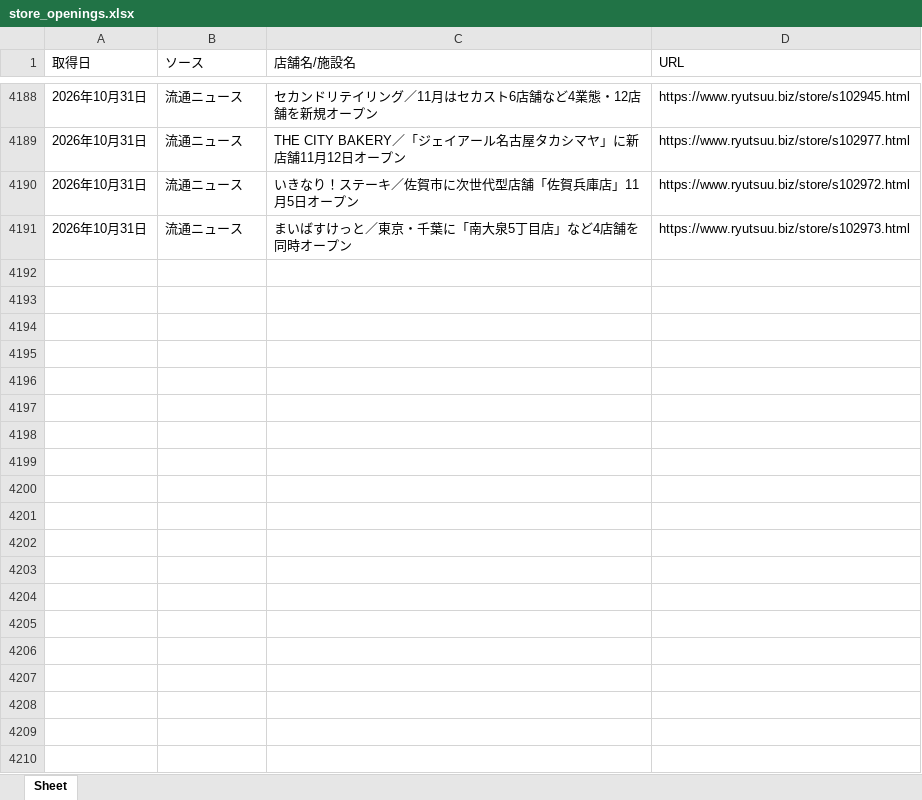
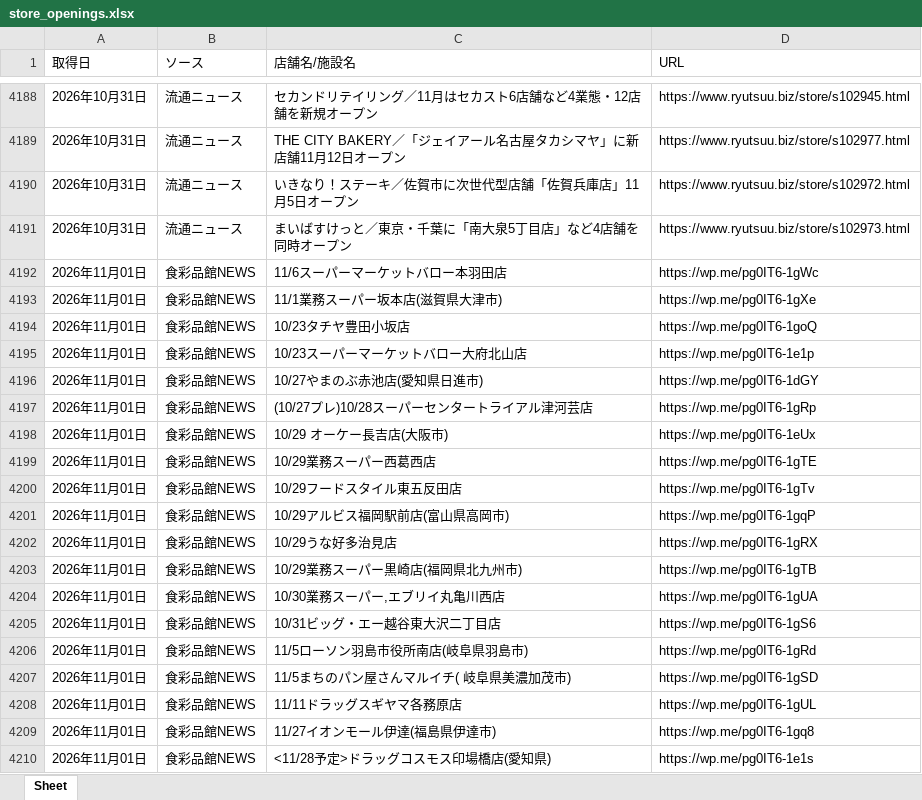
Before and after one commit to yujichan1-hub/newshop_collector, an Excel workbook: data/store_openings.xlsx, sheet Sheet, drawn as a sheet; only a part is shown, gaps mark what is left out; values as stored, in another font and other column widths than the file's, no borders; the diff covers the shown part only; the diff names each change by its address in the sheet, - before the commit and + after, or states it on an @@ line.

```diff
--- a/data/store_openings.xlsx (sheet Sheet)
+++ b/data/store_openings.xlsx (sheet Sheet)
+row 4192: 2026年11月01日 | 食彩品館NEWS | 11/6スーパーマーケットバロー本羽田店 | https://wp.me/pg0IT6-1gWc
+row 4193: 2026年11月01日 | 食彩品館NEWS | 11/1業務スーパー坂本店(滋賀県大津市) | https://wp.me/pg0IT6-1gXe
+row 4194: 2026年11月01日 | 食彩品館NEWS | 10/23タチヤ豊田小坂店 | https://wp.me/pg0IT6-1goQ
+row 4195: 2026年11月01日 | 食彩品館NEWS | 10/23スーパーマーケットバロー大府北山店 | https://wp.me/pg0IT6-1e1p
+row 4196: 2026年11月01日 | 食彩品館NEWS | 10/27やまのぶ赤池店(愛知県日進市) | https://wp.me/pg0IT6-1dGY
+row 4197: 2026年11月01日 | 食彩品館NEWS | (10/27プレ)10/28スーパーセンタートライアル津河芸店 | https://wp.me/pg0IT6-1gRp
+row 4198: 2026年11月01日 | 食彩品館NEWS | 10/29 オーケー長吉店(大阪市) | https://wp.me/pg0IT6-1eUx
+row 4199: 2026年11月01日 | 食彩品館NEWS | 10/29業務スーパー西葛西店 | https://wp.me/pg0IT6-1gTE
+row 4200: 2026年11月01日 | 食彩品館NEWS | 10/29フードスタイル東五反田店 | https://wp.me/pg0IT6-1gTv
+row 4201: 2026年11月01日 | 食彩品館NEWS | 10/29アルビス福岡駅前店(富山県高岡市) | https://wp.me/pg0IT6-1gqP
+row 4202: 2026年11月01日 | 食彩品館NEWS | 10/29うな好多治見店 | https://wp.me/pg0IT6-1gRX
+row 4203: 2026年11月01日 | 食彩品館NEWS | 10/29業務スーパー黒崎店(福岡県北九州市) | https://wp.me/pg0IT6-1gTB
+row 4204: 2026年11月01日 | 食彩品館NEWS | 10/30業務スーパー,エブリイ丸亀川西店 | https://wp.me/pg0IT6-1gUA
+row 4205: 2026年11月01日 | 食彩品館NEWS | 10/31ビッグ・エー越谷東大沢二丁目店 | https://wp.me/pg0IT6-1gS6
+row 4206: 2026年11月01日 | 食彩品館NEWS | 11/5ローソン羽島市役所南店(岐阜県羽島市) | https://wp.me/pg0IT6-1gRd
+row 4207: 2026年11月01日 | 食彩品館NEWS | 11/5まちのパン屋さんマルイチ( 岐阜県美濃加茂市) | https://wp.me/pg0IT6-1gSD
+row 4208: 2026年11月01日 | 食彩品館NEWS | 11/11ドラッグスギヤマ各務原店 | https://wp.me/pg0IT6-1gUL
+row 4209: 2026年11月01日 | 食彩品館NEWS | 11/27イオンモール伊達(福島県伊達市) | https://wp.me/pg0IT6-1gq8
+row 4210: 2026年11月01日 | 食彩品館NEWS | <11/28予定>ドラッグコスモス印場橋店(愛知県) | https://wp.me/pg0IT6-1e1s
```
Also changed, not shown: 62 added rows elsewhere in this sheet, 1 other file.
